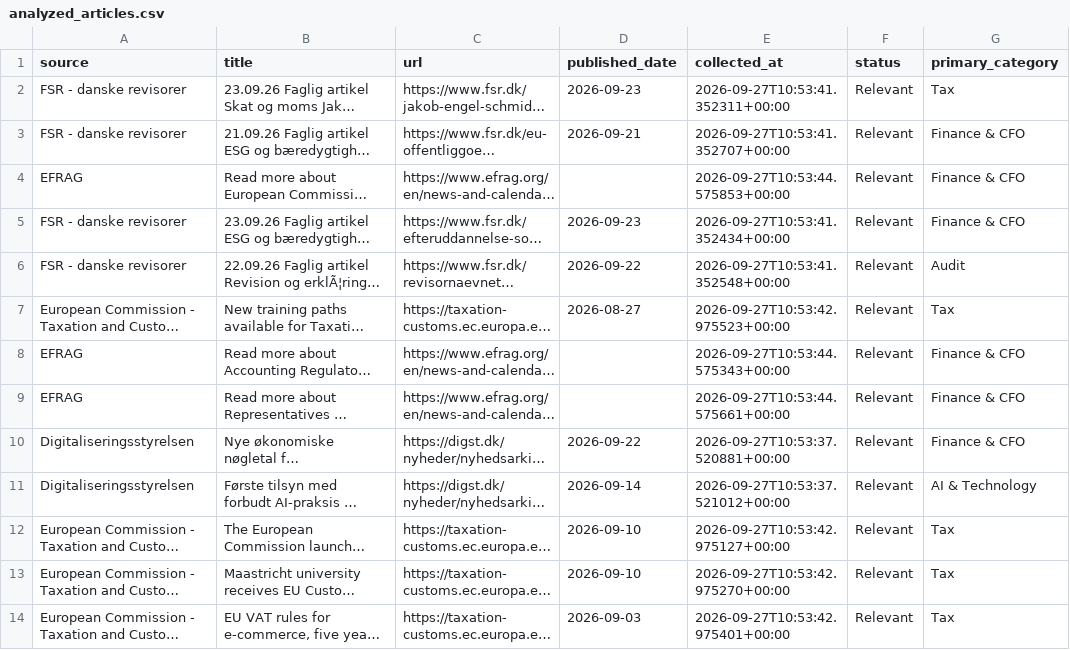
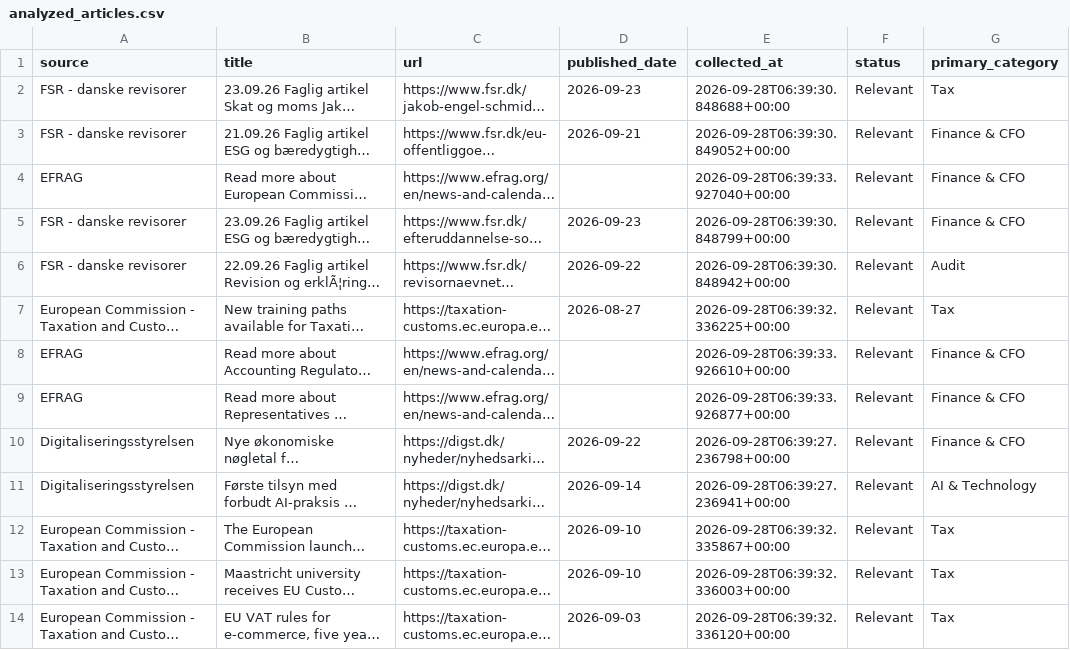
Before and after one commit to livlini/Kommunikations-monitor, a CSV file: data/analyzed_articles.csv, drawn as a sheet; only a part is shown; long unchanged cells end in …; the diff covers the shown part only; the diff names each change by its address in the sheet, - before the commit and + after, or states it on an @@ line.

```diff
--- a/data/analyzed_articles.csv
+++ b/data/analyzed_articles.csv
-E2 (collected_at): 2026-09-27T10:53:41.352311+00:00
+E2 (collected_at): 2026-09-28T06:39:30.848688+00:00
-E3 (collected_at): 2026-09-27T10:53:41.352707+00:00
+E3 (collected_at): 2026-09-28T06:39:30.849052+00:00
-E4 (collected_at): 2026-09-27T10:53:44.575853+00:00
+E4 (collected_at): 2026-09-28T06:39:33.927040+00:00
-E5 (collected_at): 2026-09-27T10:53:41.352434+00:00
+E5 (collected_at): 2026-09-28T06:39:30.848799+00:00
-E6 (collected_at): 2026-09-27T10:53:41.352548+00:00
+E6 (collected_at): 2026-09-28T06:39:30.848942+00:00
-E7 (collected_at): 2026-09-27T10:53:42.975523+00:00
+E7 (collected_at): 2026-09-28T06:39:32.336225+00:00
-E8 (collected_at): 2026-09-27T10:53:44.575343+00:00
+E8 (collected_at): 2026-09-28T06:39:33.926610+00:00
-E9 (collected_at): 2026-09-27T10:53:44.575661+00:00
+E9 (collected_at): 2026-09-28T06:39:33.926877+00:00
-E10 (collected_at): 2026-09-27T10:53:37.520881+00:00
+E10 (collected_at): 2026-09-28T06:39:27.236798+00:00
-E11 (collected_at): 2026-09-27T10:53:37.521012+00:00
+E11 (collected_at): 2026-09-28T06:39:27.236941+00:00
-E12 (collected_at): 2026-09-27T10:53:42.975127+00:00
+E12 (collected_at): 2026-09-28T06:39:32.335867+00:00
-E13 (collected_at): 2026-09-27T10:53:42.975270+00:00
+E13 (collected_at): 2026-09-28T06:39:32.336003+00:00
-E14 (collected_at): 2026-09-27T10:53:42.975401+00:00
+E14 (collected_at): 2026-09-28T06:39:32.336120+00:00
```
Also changed, not shown: 13 edited cells elsewhere in this file, data/articles.csv.
